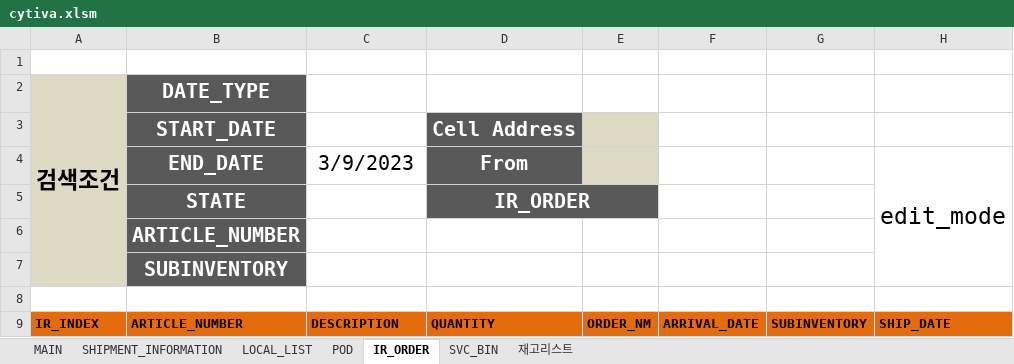
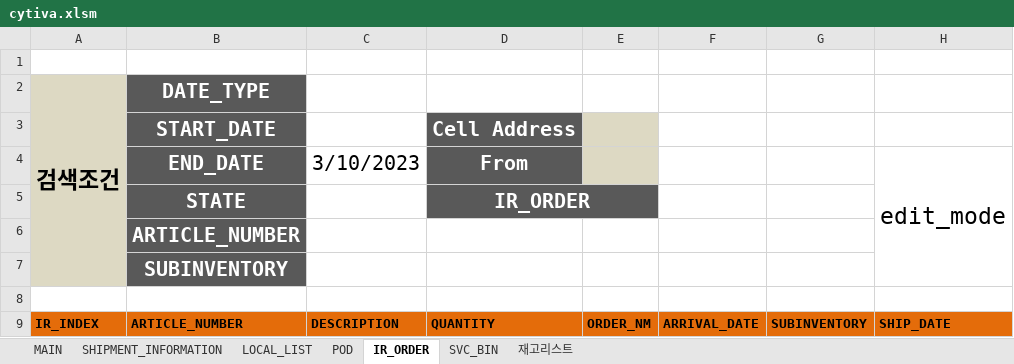
Before and after one commit to Themath93/warehouse-management-system, an Excel workbook: xlwings_job/cytiva.xlsm, sheet IR_ORDER, drawn as a sheet; only a part is shown; values as stored, in another font and other column widths than the file's, no borders; charts and pictures not drawn; the diff names each change by its address in the sheet, - before the commit and + after, or states it on an @@ line.

```diff
--- a/xlwings_job/cytiva.xlsm (sheet IR_ORDER)
+++ b/xlwings_job/cytiva.xlsm (sheet IR_ORDER)
-C4: 3/9/2023
+C4: 3/10/2023
```
Also changed, not shown: sheet POD, sheet MAIN, sheet LOCAL_LIST, sheet SHIPMENT_INFORMATION, 5 other files.
